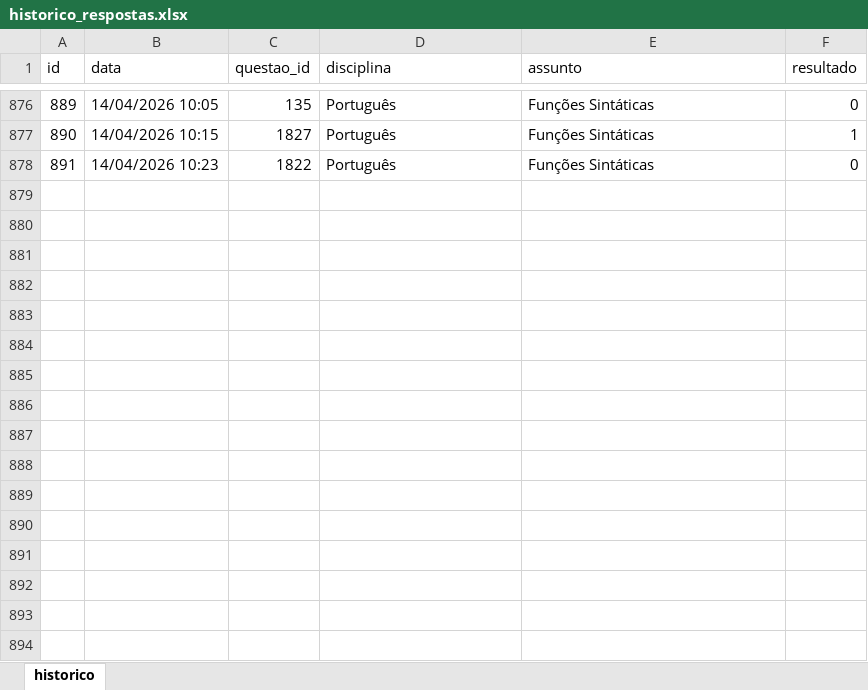
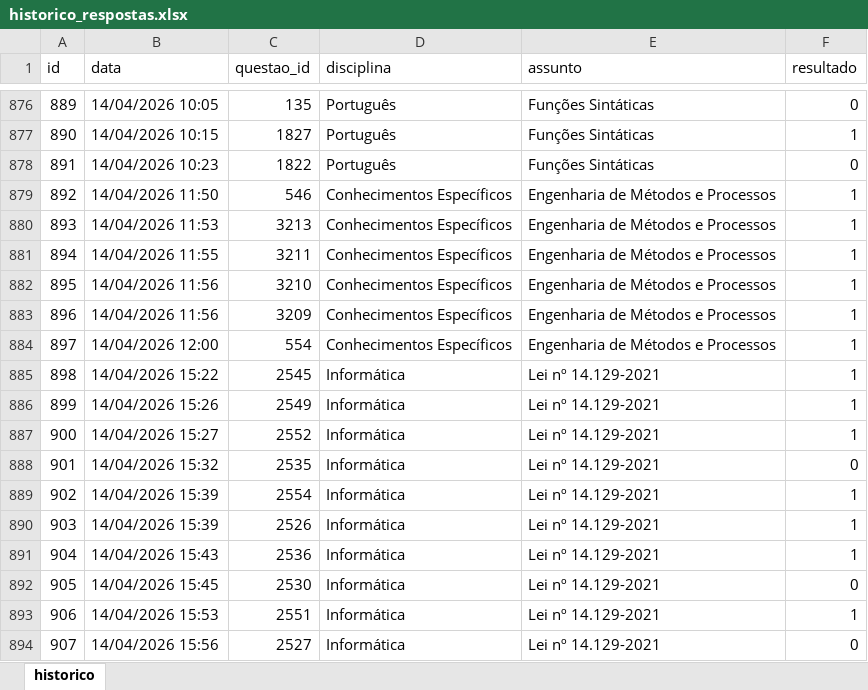
Before and after one commit to Lucas-Oliveira-wd/simulado, an Excel workbook: banco_de_dados/historico_respostas.xlsx, sheet historico, drawn as a sheet; only a part is shown, gaps mark what is left out; values as stored, in another font and other column widths than the file's, no borders; the diff names each change by its address in the sheet, - before the commit and + after, or states it on an @@ line.

```diff
--- a/banco_de_dados/historico_respostas.xlsx (sheet historico)
+++ b/banco_de_dados/historico_respostas.xlsx (sheet historico)
+row 879: 892 | 14/04/2026 11:50 | 546 | Conhecimentos Específicos | Engenharia de Métodos e Processos | 1
+row 880: 893 | 14/04/2026 11:53 | 3213 | Conhecimentos Específicos | Engenharia de Métodos e Processos | 1
+row 881: 894 | 14/04/2026 11:55 | 3211 | Conhecimentos Específicos | Engenharia de Métodos e Processos | 1
+row 882: 895 | 14/04/2026 11:56 | 3210 | Conhecimentos Específicos | Engenharia de Métodos e Processos | 1
+row 883: 896 | 14/04/2026 11:56 | 3209 | Conhecimentos Específicos | Engenharia de Métodos e Processos | 1
+row 884: 897 | 14/04/2026 12:00 | 554 | Conhecimentos Específicos | Engenharia de Métodos e Processos | 1
+row 885: 898 | 14/04/2026 15:22 | 2545 | Informática | Lei nº 14.129-2021 | 1
+row 886: 899 | 14/04/2026 15:26 | 2549 | Informática | Lei nº 14.129-2021 | 1
+row 887: 900 | 14/04/2026 15:27 | 2552 | Informática | Lei nº 14.129-2021 | 1
+row 888: 901 | 14/04/2026 15:32 | 2535 | Informática | Lei nº 14.129-2021 | 0
+row 889: 902 | 14/04/2026 15:39 | 2554 | Informática | Lei nº 14.129-2021 | 1
+row 890: 903 | 14/04/2026 15:39 | 2526 | Informática | Lei nº 14.129-2021 | 1
+row 891: 904 | 14/04/2026 15:43 | 2536 | Informática | Lei nº 14.129-2021 | 1
+row 892: 905 | 14/04/2026 15:45 | 2530 | Informática | Lei nº 14.129-2021 | 0
+row 893: 906 | 14/04/2026 15:53 | 2551 | Informática | Lei nº 14.129-2021 | 1
+row 894: 907 | 14/04/2026 15:56 | 2527 | Informática | Lei nº 14.129-2021 | 0
```
Also changed, not shown: banco_de_dados/flashcards.xlsx, 3 other files.
